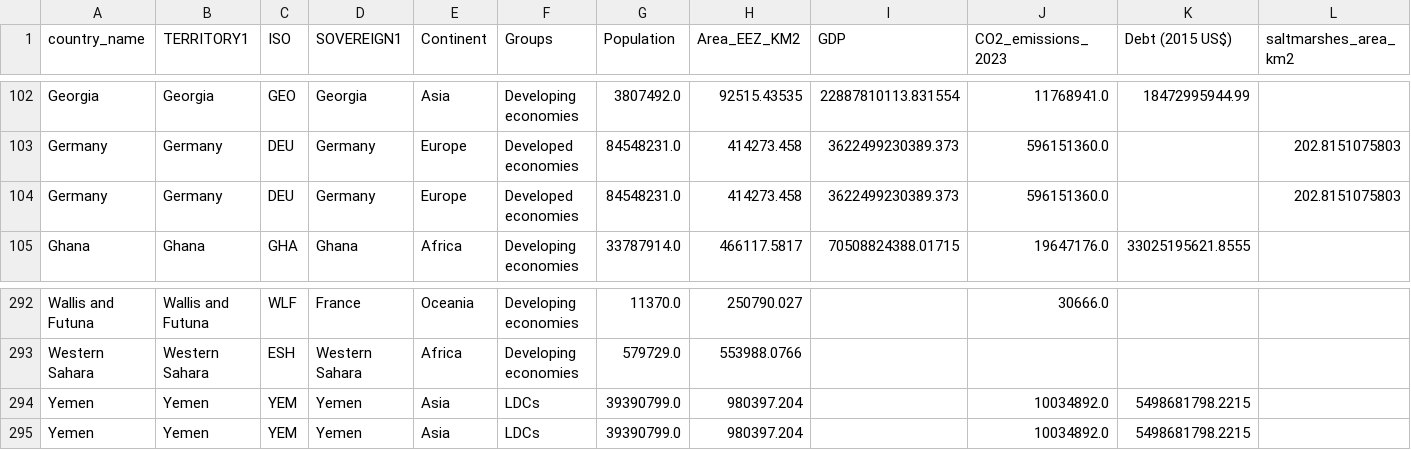
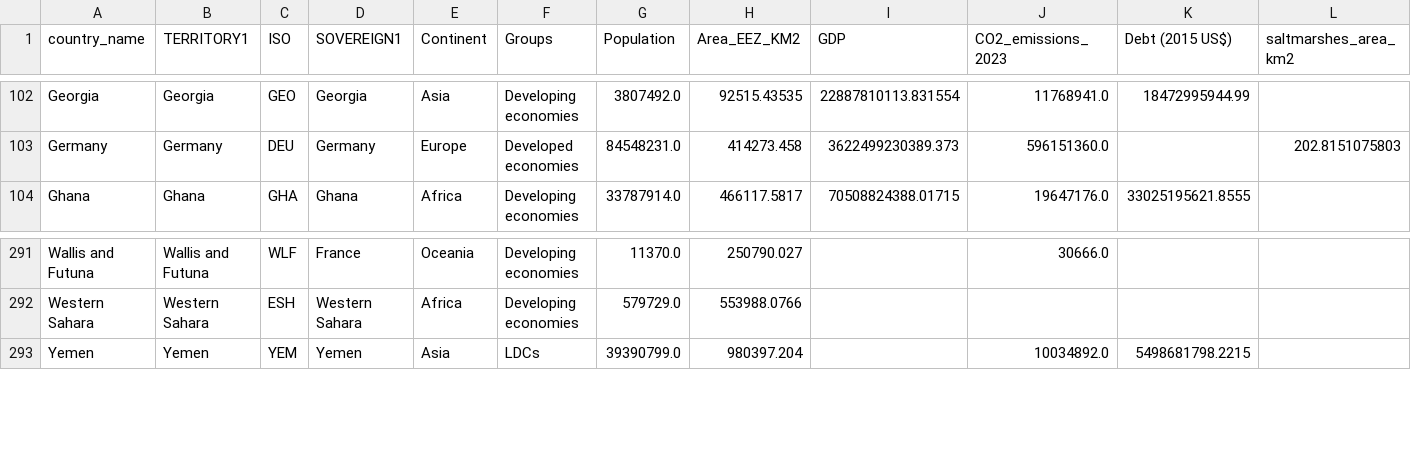
Before and after one commit to aurvl/bcw-paper-2025, a CSV file: country_level_bcw.csv, drawn as a sheet; only a part is shown, gaps mark what is left out; rows hold the shown columns only; the diff names each change by its address in the sheet, - before the commit and + after, or states it on an @@ line.

```diff
--- a/country_level_bcw.csv
+++ b/country_level_bcw.csv
-row 104: Germany | Germany | DEU | Germany | Europe | Developed economies | 84548231.0 | 414273.458 | 3622499230389.373 | 596151360.0 |  | 202.8151075803
-row 294: Yemen | Yemen | YEM | Yemen | Asia | LDCs | 39390799.0 | 980397.204 |  | 10034892.0 | 5498681798.2215
```
Also changed, not shown: 2 other files.
